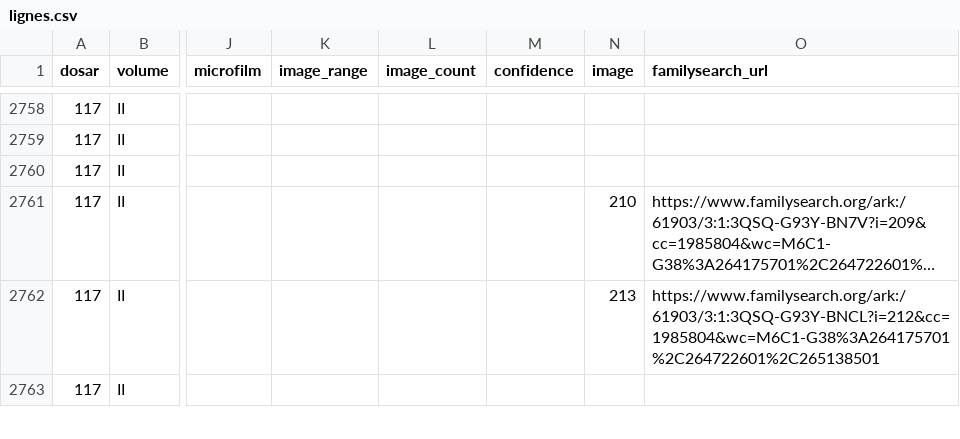
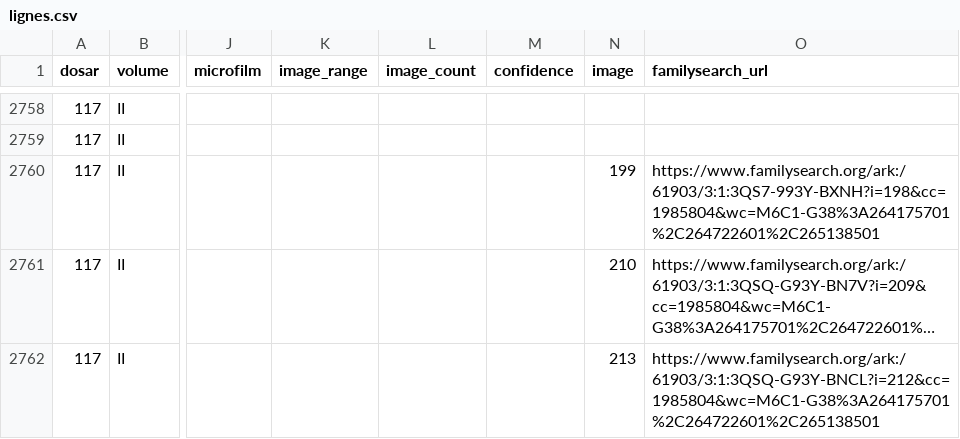
Before and after one commit to index-moldova-revision-lists/index-moldova-revision-lists.github.io, a CSV file: data/lignes.csv, drawn as a sheet; only a part is shown, gaps mark what is left out; the shorter side is filled out with more unchanged rows; long unchanged cells end in …; the diff names each change by its address in the sheet, - before the commit and + after, or states it on an @@ line.

```diff
--- a/data/lignes.csv
+++ b/data/lignes.csv
-N2760 (image): (empty)
+N2760 (image): 199
-O2760 (familysearch_url): (empty)
+O2760 (familysearch_url): https://www.familysearch.org/ark:/61903/3:1:3QS7-993Y-BXNH?i=198&cc=1985804&wc=M6C1-G38%3A264175701%2C264722601%2C265138501
```
Also changed, not shown: 3 other files.
